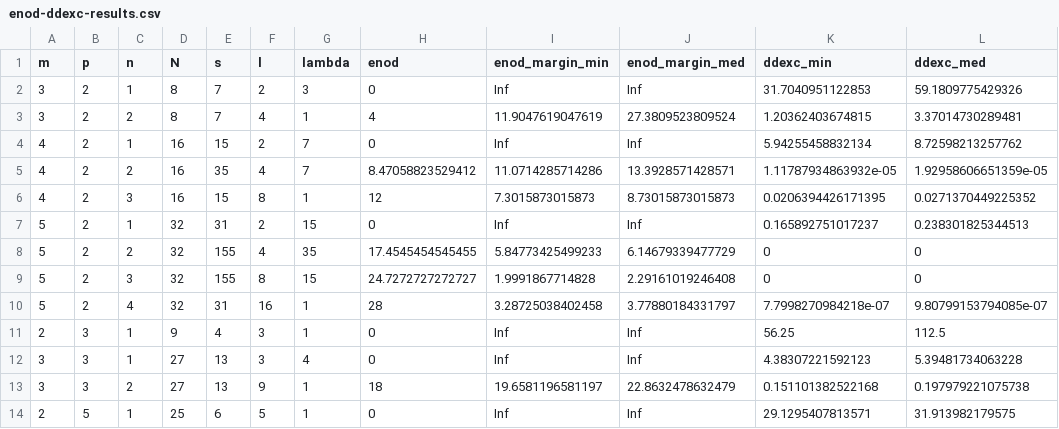
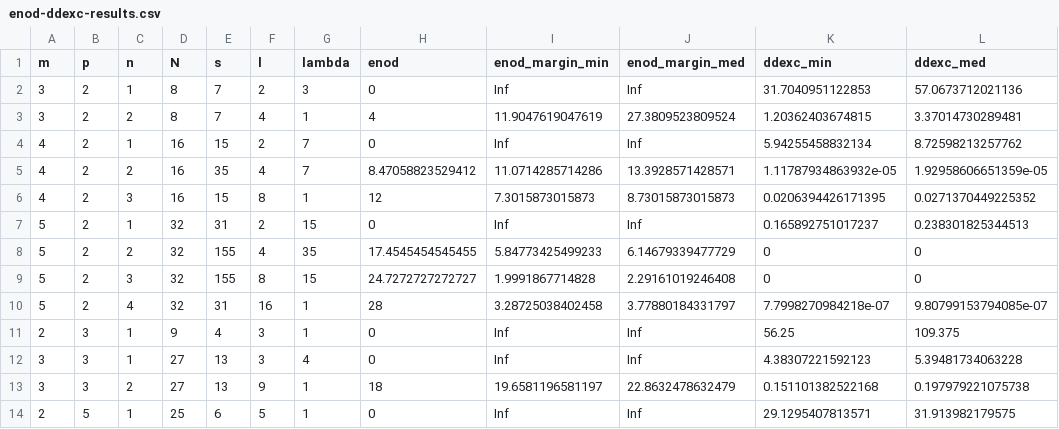
Before and after one commit to mlaib/PGM2, a CSV file: paper-supplement/enod-ddexc-results.csv, drawn as a sheet.

Commit message:
Refresh paper supplement: comparators now enforce distinct runs

```diff
--- a/paper-supplement/enod-ddexc-results.csv
+++ b/paper-supplement/enod-ddexc-results.csv
@@ -1,3 +1,3 @@
 "m","p","n","N","s","l","lambda","enod","enod_margin_min","enod_margin_med","ddexc_min","ddexc_med"
-3,2,1,8,7,2,3,0,Inf,Inf,31.7040951122853,59.1809775429326
+3,2,1,8,7,2,3,0,Inf,Inf,31.7040951122853,57.0673712021136
 3,2,2,8,7,4,1,4,11.9047619047619,27.3809523809524,1.20362403674815,3.37014730289481
@@ -10,3 +10,3 @@
 5,2,4,32,31,16,1,28,3.28725038402458,3.77880184331797,7.7998270984218e-07,9.80799153794085e-07
-2,3,1,9,4,3,1,0,Inf,Inf,56.25,112.5
+2,3,1,9,4,3,1,0,Inf,Inf,56.25,109.375
 3,3,1,27,13,3,4,0,Inf,Inf,4.38307221592123,5.39481734063228
```
Also changed, not shown: paper-supplement/symmetric-cd2-results.csv, 14 other files.
